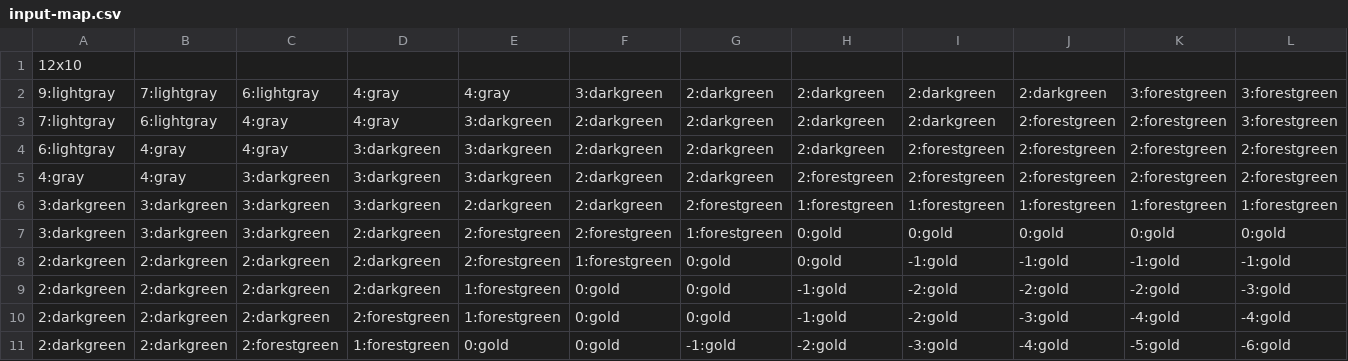
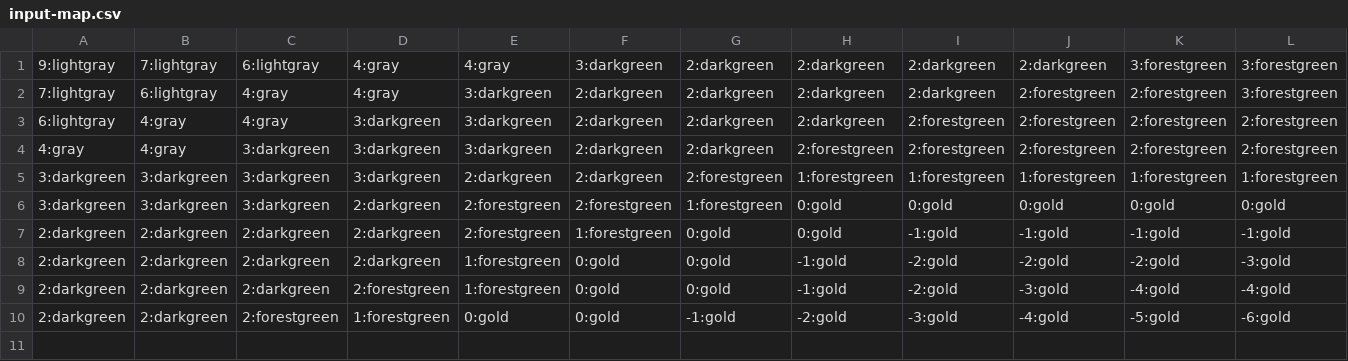
Before and after one commit to jedrzejowski/map-creator, a CSV file: input-map.csv, drawn as a sheet; the diff names each change by its address in the sheet, - before the commit and + after, or states it on an @@ line.

```diff
--- a/input-map.csv
+++ b/input-map.csv
-row 1: 12x10
```
Also changed, not shown: 8 other files.
